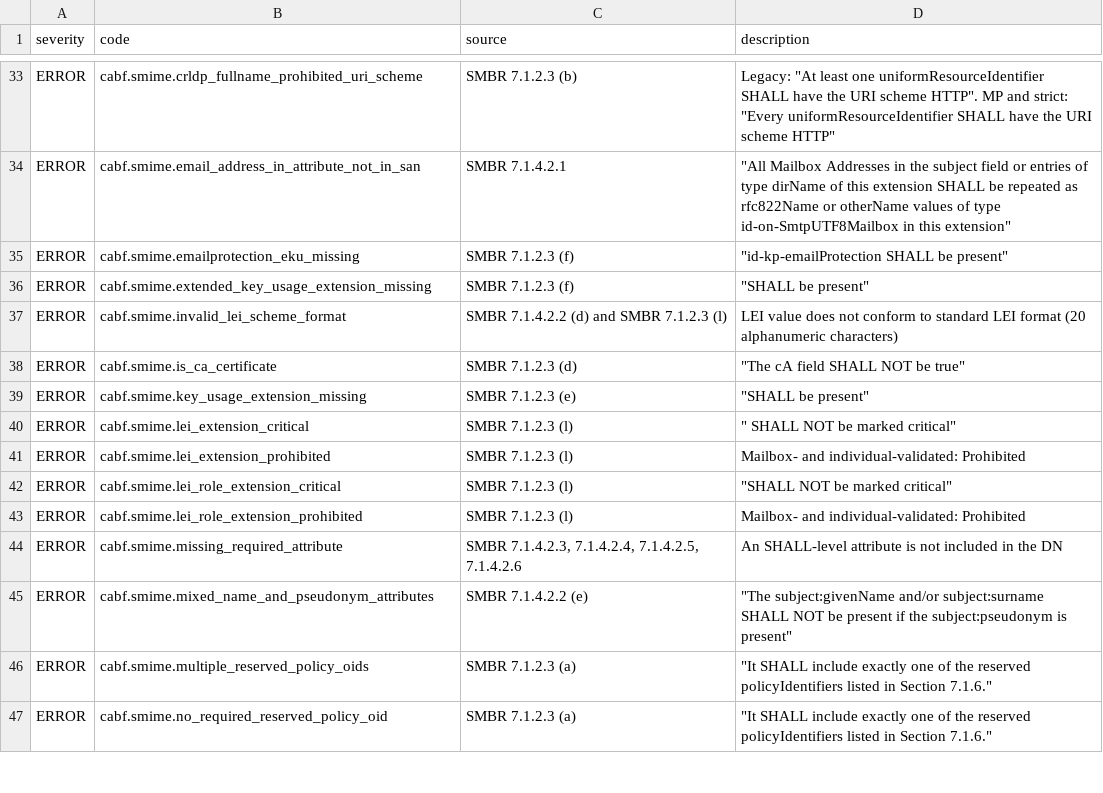
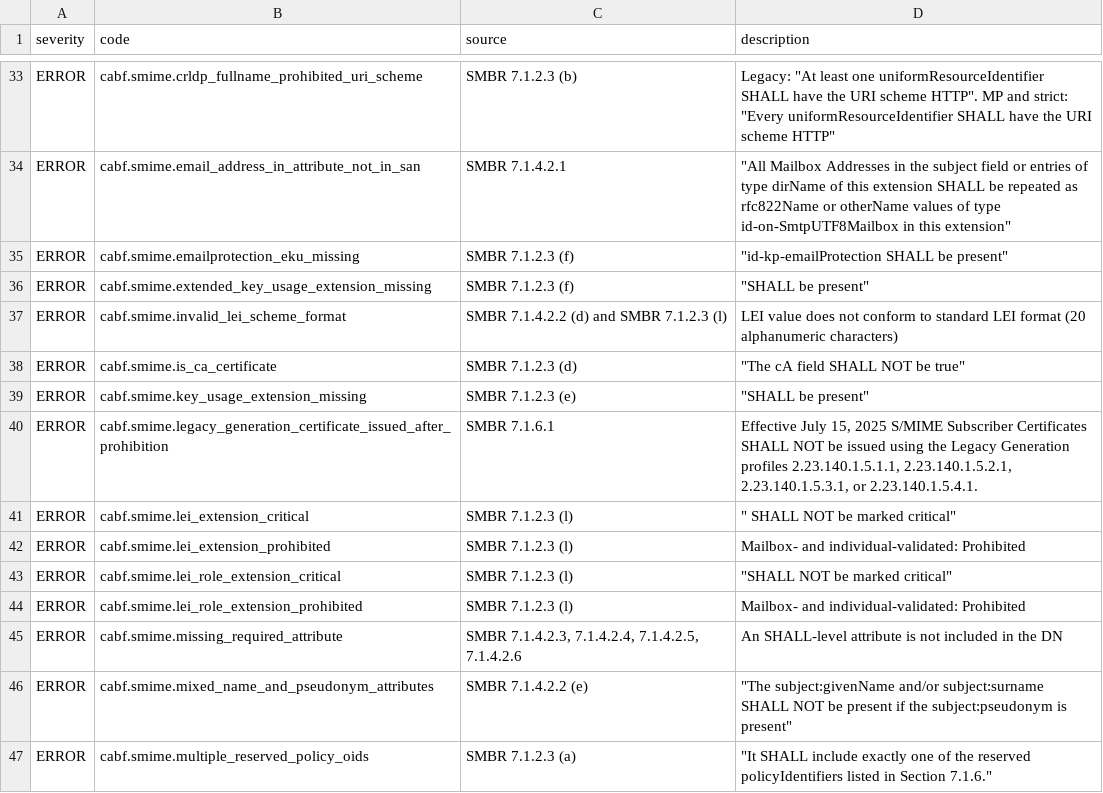
Before and after one commit to digicert/pkilint, a CSV file: pkilint/cabf/smime/finding_metadata.csv, drawn as a sheet; only a part is shown, gaps mark what is left out; the shorter side is filled out with more unchanged rows; the diff names each change by its address in the sheet, - before the commit and + after, or states it on an @@ line.

Commit message:
Add prohibition on issuance of legacy generation S/MIME certificates

```diff
--- a/pkilint/cabf/smime/finding_metadata.csv
+++ b/pkilint/cabf/smime/finding_metadata.csv
+row 40: ERROR | cabf.smime.legacy_generation_certificate_issued_after_prohibition | SMBR 7.1.6.1 | Effective July 15, 2025 S/MIME Subscriber Certificates SHALL NOT be issued using the Legacy Generation profiles 2.23.140.1.5.1.1, 2.23.140.1.5.2.1, 2.23.140.1.5.3.1, or 2.23.140.1.5.4.1.
```
Also changed, not shown: 7 other files.
